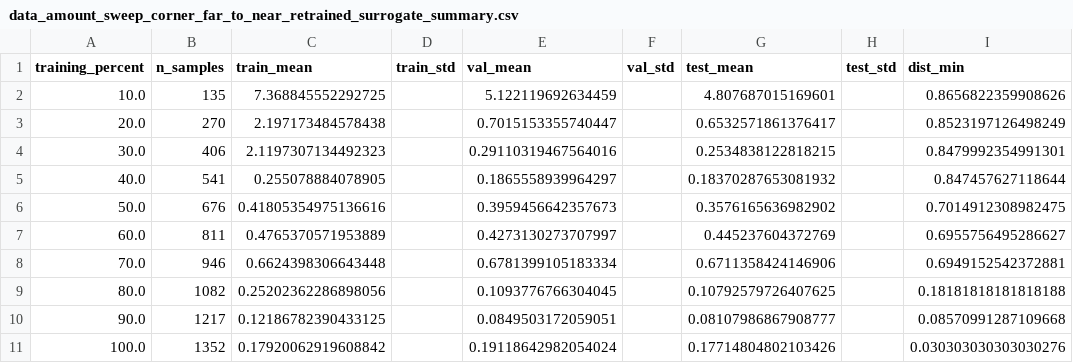
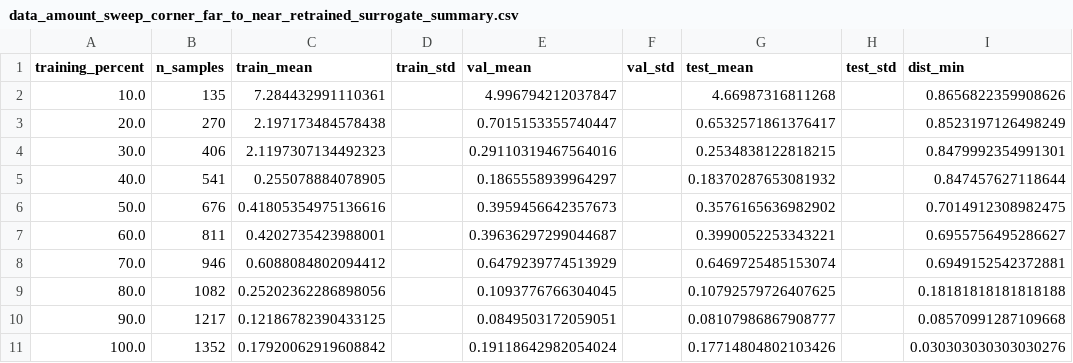
Before and after one commit to CosmiQuantum/ML_qubit_design, a CSV file: experiments/model_predict_qubit_TransmonCross_Hamiltonian_params/data_amount_sweep_corner_far_to_near_retrained_surrogate_summary.csv, drawn as a sheet; only a part is shown; the diff names each change by its address in the sheet, - before the commit and + after, or states it on an @@ line.

```diff
--- a/experiments/model_predict_qubit_TransmonCross_Hamiltonian_params/data_amount_sweep_corner_far_to_near_retrained_surrogate_summary.csv
+++ b/experiments/model_predict_qubit_TransmonCross_Hamiltonian_params/data_amount_sweep_corner_far_to_near_retrained_surrogate_summary.csv
-C2 (train_mean): 7.368845552292725
+C2 (train_mean): 7.284432991110361
-E2 (val_mean): 5.122119692634459
+E2 (val_mean): 4.996794212037847
-G2 (test_mean): 4.807687015169601
+G2 (test_mean): 4.66987316811268
-C7 (train_mean): 0.4765370571953889
+C7 (train_mean): 0.4202735423988001
-E7 (val_mean): 0.4273130273707997
+E7 (val_mean): 0.39636297299044687
-G7 (test_mean): 0.445237604372769
+G7 (test_mean): 0.3990052253343221
-C8 (train_mean): 0.6624398306643448
+C8 (train_mean): 0.6088084802094412
-E8 (val_mean): 0.6781399105183334
+E8 (val_mean): 0.6479239774513929
-G8 (test_mean): 0.6711358424146906
+G8 (test_mean): 0.6469725485153074
```
Also changed, not shown: experiments/model_predict_qubit_TransmonCross_Hamiltonian_params/data_amount_sweep_corner_far_to_near_retrained_surrogate.csv, experiments/model_predict_qubit_TransmonCross_Hamiltonian_params/results/validation/data_amount_sweep_heldout_corner_ansys/heldout_corner_test_surrogate_summary_by_model.csv, 50 other files.
